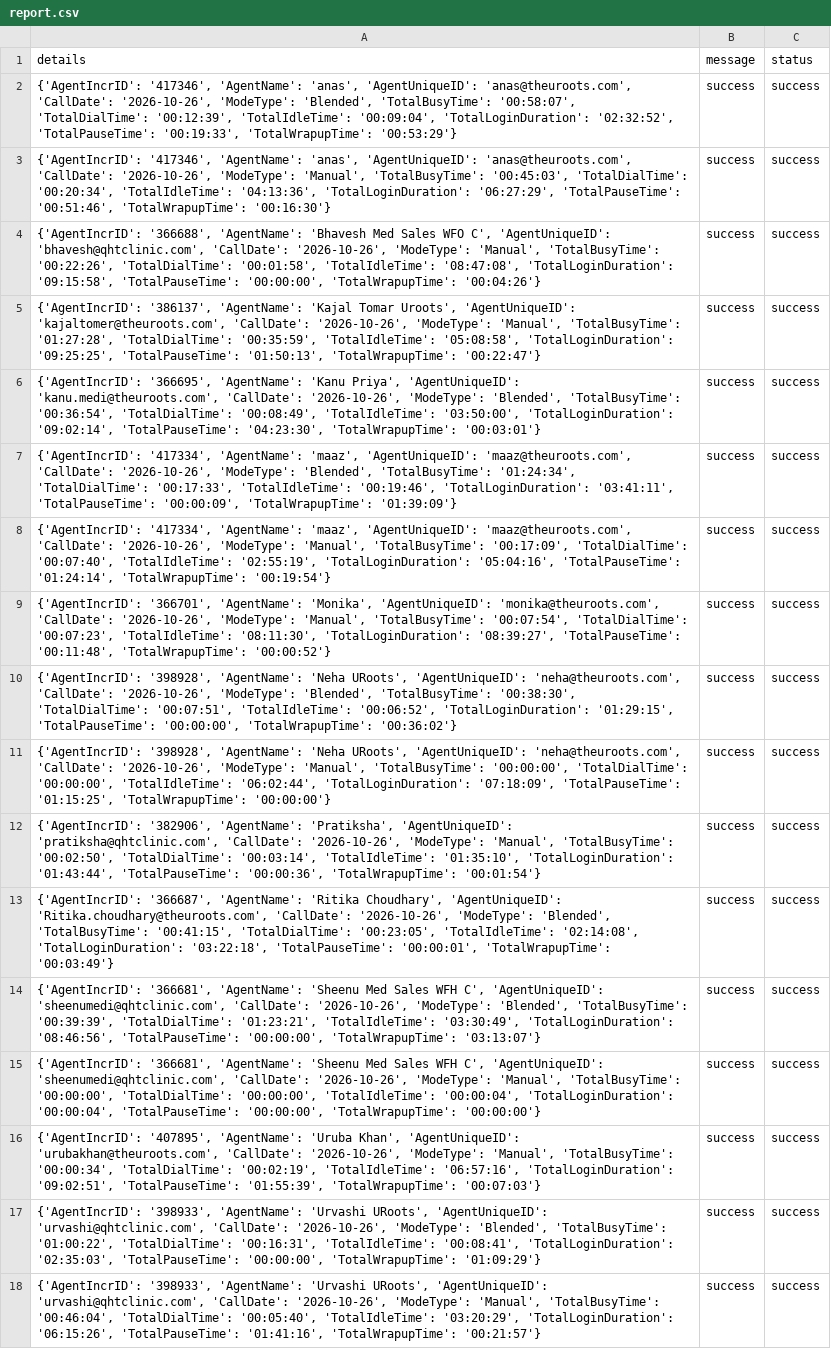
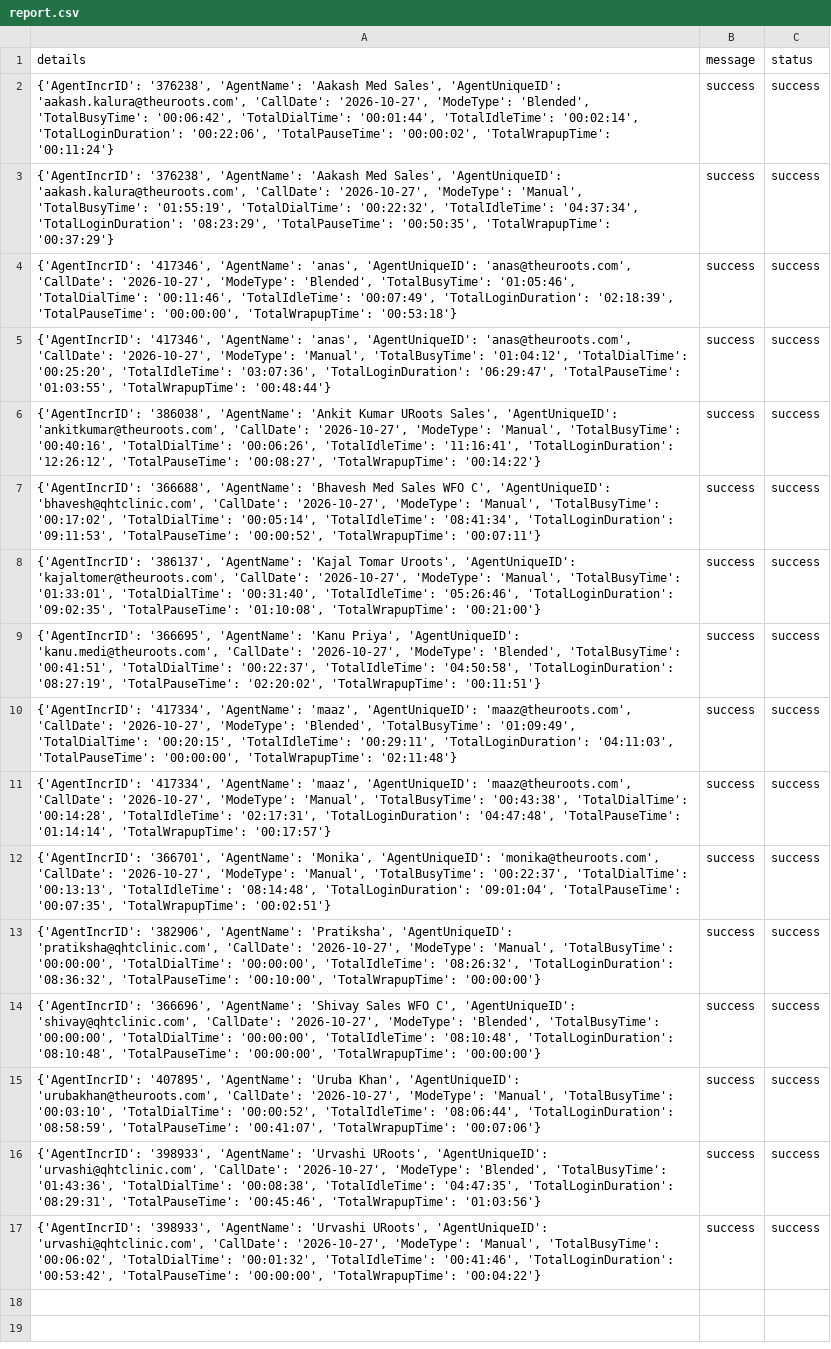
Before and after one commit to John-Cena-DEV/ozonetel_agents, a CSV file: report.csv, drawn as a sheet; removed rows and columns are numbered as before the commit, all else as after; the diff names each change by its address in the sheet, - before the commit and + after, or states it on an @@ line.

```diff
--- a/report.csv
+++ b/report.csv
-A2 (details): {'AgentIncrID': '417346', 'AgentName': 'anas', 'AgentUniqueID': 'anas@theuroots.com', 'CallDate': '2026-10-26', 'ModeType': 'Blended', 'TotalBusyTime': '00:58:07', 'TotalDialTime': '00:12:39', 'TotalIdleTime': '00:09:04', 'TotalLoginDuration': '02:32:52', 'TotalPauseTime': '00:19:33', 'TotalWrapupTime': '00:53:29'}
+A2 (details): {'AgentIncrID': '376238', 'AgentName': 'Aakash Med Sales', 'AgentUniqueID': 'aakash.kalura@theuroots.com', 'CallDate': '2026-10-27', 'ModeType': 'Blended', 'TotalBusyTime': '00:06:42', 'TotalDialTime': '00:01:44', 'TotalIdleTime': '00:02:14', 'TotalLoginDuration': '00:22:06', 'TotalPauseTime': '00:00:02', 'TotalWrapupTime': '00:11:24'}
-A3 (details): {'AgentIncrID': '417346', 'AgentName': 'anas', 'AgentUniqueID': 'anas@theuroots.com', 'CallDate': '2026-10-26', 'ModeType': 'Manual', 'TotalBusyTime': '00:45:03', 'TotalDialTime': '00:20:34', 'TotalIdleTime': '04:13:36', 'TotalLoginDuration': '06:27:29', 'TotalPauseTime': '00:51:46', 'TotalWrapupTime': '00:16:30'}
+A3 (details): {'AgentIncrID': '376238', 'AgentName': 'Aakash Med Sales', 'AgentUniqueID': 'aakash.kalura@theuroots.com', 'CallDate': '2026-10-27', 'ModeType': 'Manual', 'TotalBusyTime': '01:55:19', 'TotalDialTime': '00:22:32', 'TotalIdleTime': '04:37:34', 'TotalLoginDuration': '08:23:29', 'TotalPauseTime': '00:50:35', 'TotalWrapupTime': '00:37:29'}
-A4 (details): {'AgentIncrID': '366688', 'AgentName': 'Bhavesh Med Sales WFO C', 'AgentUniqueID': 'bhavesh@qhtclinic.com', 'CallDate': '2026-10-26', 'ModeType': 'Manual', 'TotalBusyTime': '00:22:26', 'TotalDialTime': '00:01:58', 'TotalIdleTime': '08:47:08', 'TotalLoginDuration': '09:15:58', 'TotalPauseTime': '00:00:00', 'TotalWrapupTime': '00:04:26'}
+A4 (details): {'AgentIncrID': '417346', 'AgentName': 'anas', 'AgentUniqueID': 'anas@theuroots.com', 'CallDate': '2026-10-27', 'ModeType': 'Blended', 'TotalBusyTime': '01:05:46', 'TotalDialTime': '00:11:46', 'TotalIdleTime': '00:07:49', 'TotalLoginDuration': '02:18:39', 'TotalPauseTime': '00:00:00', 'TotalWrapupTime': '00:53:18'}
-A5 (details): {'AgentIncrID': '386137', 'AgentName': 'Kajal Tomar Uroots', 'AgentUniqueID': 'kajaltomer@theuroots.com', 'CallDate': '2026-10-26', 'ModeType': 'Manual', 'TotalBusyTime': '01:27:28', 'TotalDialTime': '00:35:59', 'TotalIdleTime': '05:08:58', 'TotalLoginDuration': '09:25:25', 'TotalPauseTime': '01:50:13', 'TotalWrapupTime': '00:22:47'}
+A5 (details): {'AgentIncrID': '417346', 'AgentName': 'anas', 'AgentUniqueID': 'anas@theuroots.com', 'CallDate': '2026-10-27', 'ModeType': 'Manual', 'TotalBusyTime': '01:04:12', 'TotalDialTime': '00:25:20', 'TotalIdleTime': '03:07:36', 'TotalLoginDuration': '06:29:47', 'TotalPauseTime': '01:03:55', 'TotalWrapupTime': '00:48:44'}
-A6 (details): {'AgentIncrID': '366695', 'AgentName': 'Kanu Priya', 'AgentUniqueID': 'kanu.medi@theuroots.com', 'CallDate': '2026-10-26', 'ModeType': 'Blended', 'TotalBusyTime': '00:36:54', 'TotalDialTime': '00:08:49', 'TotalIdleTime': '03:50:00', 'TotalLoginDuration': '09:02:14', 'TotalPauseTime': '04:23:30', 'TotalWrapupTime': '00:03:01'}
+A6 (details): {'AgentIncrID': '386038', 'AgentName': 'Ankit Kumar URoots Sales', 'AgentUniqueID': 'ankitkumar@theuroots.com', 'CallDate': '2026-10-27', 'ModeType': 'Manual', 'TotalBusyTime': '00:40:16', 'TotalDialTime': '00:06:26', 'TotalIdleTime': '11:16:41', 'TotalLoginDuration': '12:26:12', 'TotalPauseTime': '00:08:27', 'TotalWrapupTime': '00:14:22'}
-A7 (details): {'AgentIncrID': '417334', 'AgentName': 'maaz', 'AgentUniqueID': 'maaz@theuroots.com', 'CallDate': '2026-10-26', 'ModeType': 'Blended', 'TotalBusyTime': '01:24:34', 'TotalDialTime': '00:17:33', 'TotalIdleTime': '00:19:46', 'TotalLoginDuration': '03:41:11', 'TotalPauseTime': '00:00:09', 'TotalWrapupTime': '01:39:09'}
+A7 (details): {'AgentIncrID': '366688', 'AgentName': 'Bhavesh Med Sales WFO C', 'AgentUniqueID': 'bhavesh@qhtclinic.com', 'CallDate': '2026-10-27', 'ModeType': 'Manual', 'TotalBusyTime': '00:17:02', 'TotalDialTime': '00:05:14', 'TotalIdleTime': '08:41:34', 'TotalLoginDuration': '09:11:53', 'TotalPauseTime': '00:00:52', 'TotalWrapupTime': '00:07:11'}
-A8 (details): {'AgentIncrID': '417334', 'AgentName': 'maaz', 'AgentUniqueID': 'maaz@theuroots.com', 'CallDate': '2026-10-26', 'ModeType': 'Manual', 'TotalBusyTime': '00:17:09', 'TotalDialTime': '00:07:40', 'TotalIdleTime': '02:55:19', 'TotalLoginDuration': '05:04:16', 'TotalPauseTime': '01:24:14', 'TotalWrapupTime': '00:19:54'}
+A8 (details): {'AgentIncrID': '386137', 'AgentName': 'Kajal Tomar Uroots', 'AgentUniqueID': 'kajaltomer@theuroots.com', 'CallDate': '2026-10-27', 'ModeType': 'Manual', 'TotalBusyTime': '01:33:01', 'TotalDialTime': '00:31:40', 'TotalIdleTime': '05:26:46', 'TotalLoginDuration': '09:02:35', 'TotalPauseTime': '01:10:08', 'TotalWrapupTime': '00:21:00'}
-A9 (details): {'AgentIncrID': '366701', 'AgentName': 'Monika', 'AgentUniqueID': 'monika@theuroots.com', 'CallDate': '2026-10-26', 'ModeType': 'Manual', 'TotalBusyTime': '00:07:54', 'TotalDialTime': '00:07:23', 'TotalIdleTime': '08:11:30', 'TotalLoginDuration': '08:39:27', 'TotalPauseTime': '00:11:48', 'TotalWrapupTime': '00:00:52'}
+A9 (details): {'AgentIncrID': '366695', 'AgentName': 'Kanu Priya', 'AgentUniqueID': 'kanu.medi@theuroots.com', 'CallDate': '2026-10-27', 'ModeType': 'Blended', 'TotalBusyTime': '00:41:51', 'TotalDialTime': '00:22:37', 'TotalIdleTime': '04:50:58', 'TotalLoginDuration': '08:27:19', 'TotalPauseTime': '02:20:02', 'TotalWrapupTime': '00:11:51'}
-A10 (details): {'AgentIncrID': '398928', 'AgentName': 'Neha URoots', 'AgentUniqueID': 'neha@theuroots.com', 'CallDate': '2026-10-26', 'ModeType': 'Blended', 'TotalBusyTime': '00:38:30', 'TotalDialTime': '00:07:51', 'TotalIdleTime': '00:06:52', 'TotalLoginDuration': '01:29:15', 'TotalPauseTime': '00:00:00', 'TotalWrapupTime': '00:36:02'}
+A10 (details): {'AgentIncrID': '417334', 'AgentName': 'maaz', 'AgentUniqueID': 'maaz@theuroots.com', 'CallDate': '2026-10-27', 'ModeType': 'Blended', 'TotalBusyTime': '01:09:49', 'TotalDialTime': '00:20:15', 'TotalIdleTime': '00:29:11', 'TotalLoginDuration': '04:11:03', 'TotalPauseTime': '00:00:00', 'TotalWrapupTime': '02:11:48'}
-A11 (details): {'AgentIncrID': '398928', 'AgentName': 'Neha URoots', 'AgentUniqueID': 'neha@theuroots.com', 'CallDate': '2026-10-26', 'ModeType': 'Manual', 'TotalBusyTime': '00:00:00', 'TotalDialTime': '00:00:00', 'TotalIdleTime': '06:02:44', 'TotalLoginDuration': '07:18:09', 'TotalPauseTime': '01:15:25', 'TotalWrapupTime': '00:00:00'}
+A11 (details): {'AgentIncrID': '417334', 'AgentName': 'maaz', 'AgentUniqueID': 'maaz@theuroots.com', 'CallDate': '2026-10-27', 'ModeType': 'Manual', 'TotalBusyTime': '00:43:38', 'TotalDialTime': '00:14:28', 'TotalIdleTime': '02:17:31', 'TotalLoginDuration': '04:47:48', 'TotalPauseTime': '01:14:14', 'TotalWrapupTime': '00:17:57'}
-A12 (details): {'AgentIncrID': '382906', 'AgentName': 'Pratiksha', 'AgentUniqueID': 'pratiksha@qhtclinic.com', 'CallDate': '2026-10-26', 'ModeType': 'Manual', 'TotalBusyTime': '00:02:50', 'TotalDialTime': '00:03:14', 'TotalIdleTime': '01:35:10', 'TotalLoginDuration': '01:43:44', 'TotalPauseTime': '00:00:36', 'TotalWrapupTime': '00:01:54'}
+A12 (details): {'AgentIncrID': '366701', 'AgentName': 'Monika', 'AgentUniqueID': 'monika@theuroots.com', 'CallDate': '2026-10-27', 'ModeType': 'Manual', 'TotalBusyTime': '00:22:37', 'TotalDialTime': '00:13:13', 'TotalIdleTime': '08:14:48', 'TotalLoginDuration': '09:01:04', 'TotalPauseTime': '00:07:35', 'TotalWrapupTime': '00:02:51'}
-A13 (details): {'AgentIncrID': '366687', 'AgentName': 'Ritika Choudhary', 'AgentUniqueID': 'Ritika.choudhary@theuroots.com', 'CallDate': '2026-10-26', 'ModeType': 'Blended', 'TotalBusyTime': '00:41:15', 'TotalDialTime': '00:23:05', 'TotalIdleTime': '02:14:08', 'TotalLoginDuration': '03:22:18', 'TotalPauseTime': '00:00:01', 'TotalWrapupTime': '00:03:49'}
+A13 (details): {'AgentIncrID': '382906', 'AgentName': 'Pratiksha', 'AgentUniqueID': 'pratiksha@qhtclinic.com', 'CallDate': '2026-10-27', 'ModeType': 'Manual', 'TotalBusyTime': '00:00:00', 'TotalDialTime': '00:00:00', 'TotalIdleTime': '08:26:32', 'TotalLoginDuration': '08:36:32', 'TotalPauseTime': '00:10:00', 'TotalWrapupTime': '00:00:00'}
-A14 (details): {'AgentIncrID': '366681', 'AgentName': 'Sheenu Med Sales WFH C', 'AgentUniqueID': 'sheenumedi@qhtclinic.com', 'CallDate': '2026-10-26', 'ModeType': 'Blended', 'TotalBusyTime': '00:39:39', 'TotalDialTime': '01:23:21', 'TotalIdleTime': '03:30:49', 'TotalLoginDuration': '08:46:56', 'TotalPauseTime': '00:00:00', 'TotalWrapupTime': '03:13:07'}
+A14 (details): {'AgentIncrID': '366696', 'AgentName': 'Shivay Sales WFO C', 'AgentUniqueID': 'shivay@qhtclinic.com', 'CallDate': '2026-10-27', 'ModeType': 'Blended', 'TotalBusyTime': '00:00:00', 'TotalDialTime': '00:00:00', 'TotalIdleTime': '08:10:48', 'TotalLoginDuration': '08:10:48', 'TotalPauseTime': '00:00:00', 'TotalWrapupTime': '00:00:00'}
-row 15: {'AgentIncrID': '366681', 'AgentName': 'Sheenu Med Sales WFH C', 'AgentUniqueID': 'sheenumedi@qhtclinic.com', 'CallDate': '2026-10-26', 'ModeType': 'Manual', 'TotalBusyTime': '00:00:00', 'TotalDialTime': '00:00:00', 'TotalIdleTime': '00:00:04', 'TotalLoginDuration': '00:00:04', 'TotalPauseTime': '00:00:00', 'TotalWrapupTime': '00:00:00'} | success | success
-A15 (details): …'urubakhan@theuroots.com', 'CallDate': '2026-10-26', 'ModeType': 'Manual', 'TotalBusyTime': '00:00:34', 'TotalDialTime': '00:02:19', 'TotalIdleTime': '06:57:16', 'TotalLoginDuration': '09:02:51', 'TotalPauseTime': '01:55:39', 'TotalWrapupTime': '00:07:03'}
+A15 (details): …'urubakhan@theuroots.com', 'CallDate': '2026-10-27', 'ModeType': 'Manual', 'TotalBusyTime': '00:03:10', 'TotalDialTime': '00:00:52', 'TotalIdleTime': '08:06:44', 'TotalLoginDuration': '08:58:59', 'TotalPauseTime': '00:41:07', 'TotalWrapupTime': '00:07:06'}
-A16 (details): …'urvashi@qhtclinic.com', 'CallDate': '2026-10-26', 'ModeType': 'Blended', 'TotalBusyTime': '01:00:22', 'TotalDialTime': '00:16:31', 'TotalIdleTime': '00:08:41', 'TotalLoginDuration': '02:35:03', 'TotalPauseTime': '00:00:00', 'TotalWrapupTime': '01:09:29'}
+A16 (details): …'urvashi@qhtclinic.com', 'CallDate': '2026-10-27', 'ModeType': 'Blended', 'TotalBusyTime': '01:43:36', 'TotalDialTime': '00:08:38', 'TotalIdleTime': '04:47:35', 'TotalLoginDuration': '08:29:31', 'TotalPauseTime': '00:45:46', 'TotalWrapupTime': '01:03:56'}
-A17 (details): …'urvashi@qhtclinic.com', 'CallDate': '2026-10-26', 'ModeType': 'Manual', 'TotalBusyTime': '00:46:04', 'TotalDialTime': '00:05:40', 'TotalIdleTime': '03:20:29', 'TotalLoginDuration': '06:15:26', 'TotalPauseTime': '01:41:16', 'TotalWrapupTime': '00:21:57'}
+A17 (details): …'urvashi@qhtclinic.com', 'CallDate': '2026-10-27', 'ModeType': 'Manual', 'TotalBusyTime': '00:06:02', 'TotalDialTime': '00:01:32', 'TotalIdleTime': '00:41:46', 'TotalLoginDuration': '00:53:42', 'TotalPauseTime': '00:00:00', 'TotalWrapupTime': '00:04:22'}
```
